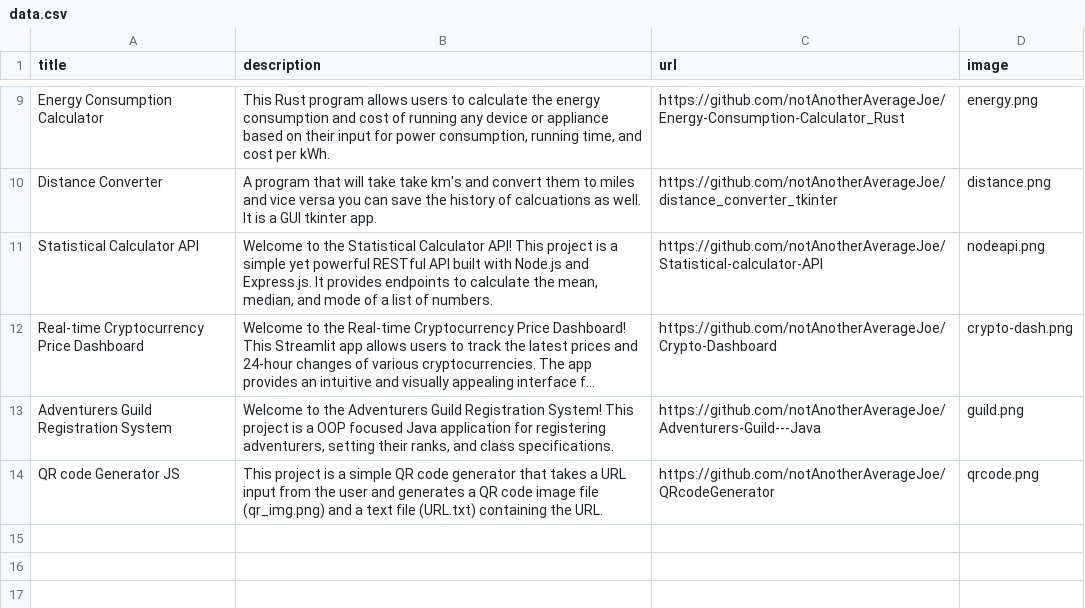
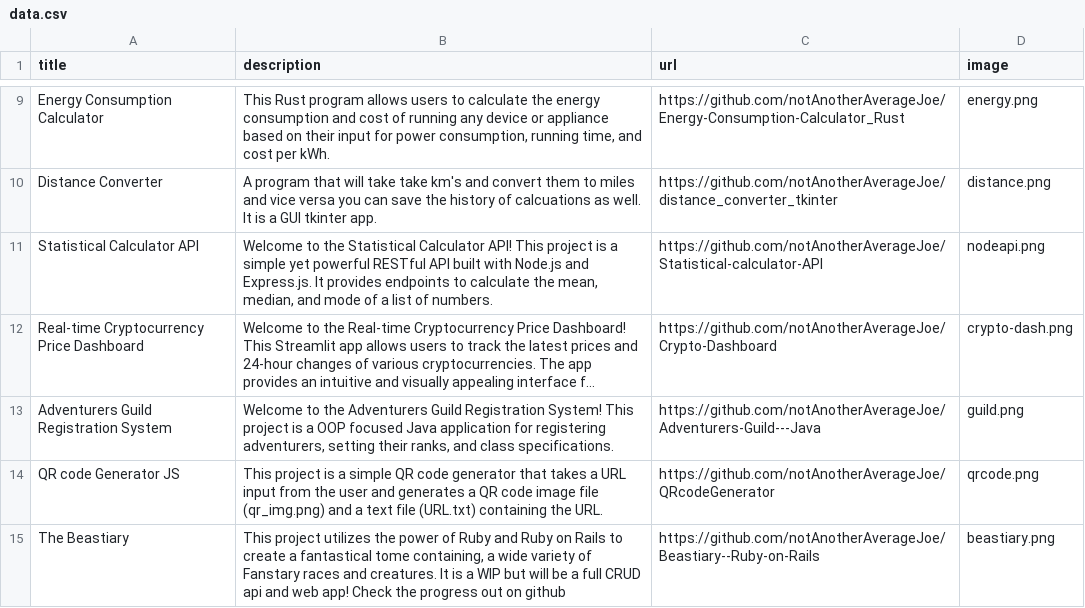
Before and after one commit to notAnotherAverageJoe/Portfolio, a CSV file: data.csv, drawn as a sheet; only a part is shown, gaps mark what is left out; long unchanged cells end in ….

```diff
--- a/data.csv
+++ b/data.csv
@@ -14 +14,2 @@ Adventurers Guild Registration System;Welcome to the Adventurers Guild Registrat
 QR code Generator JS;This project is a simple QR code generator that takes a URL input from the user and generates a QR code image file (qr_img.png) and a text file (URL.txt) containing the URL.;https://github.com/notAnotherAverageJoe/QRcodeGenerator;qrcode.png
+The Beastiary;This project utilizes the power of Ruby and Ruby on Rails to create a fantastical tome containing, a wide variety of Fanstary races and creatures. It is a WIP but will be a full CRUD api and web app! Check the progress out on github;https://github.com/notAnotherAverageJoe/Beastiary--Ruby-on-Rails;beastiary.png
```
Also changed, not shown: 1 other file.
